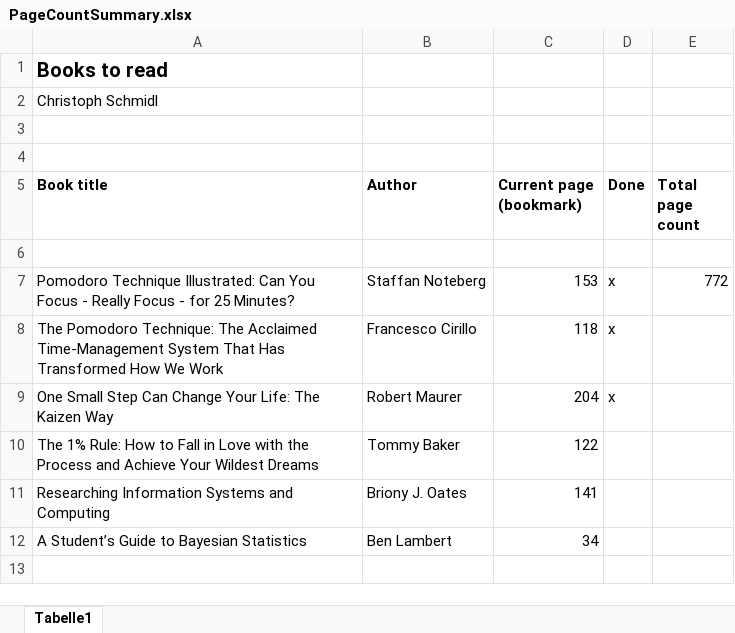
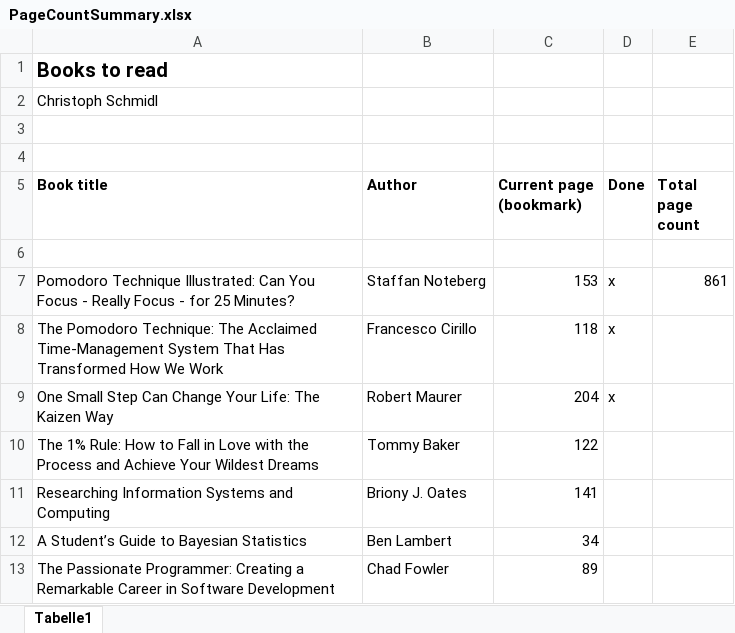
Before and after one commit to ChristophSchmidl/books, an Excel workbook: PageCountSummary.xlsx, sheet Tabelle1, drawn as a sheet; values as stored, in another font and other column widths than the file's, no borders; the diff names each change by its address in the sheet, - before the commit and + after, or states it on an @@ line.

Commit message:
Started reading 'The Passionate Programmer' by Chad Fowler. Read the following chapters: 1. Lead or bleed? 2. Suppy and demand 3. Coding do not cut it anymore. 4. Be the worst 5. Invest in your intelligence 6. Do not listen to your parents. 7. Be a generalist 8. Be a specialist 9. Do not put all your eggs in someone elses basket 10. Love it or leave it 11. Learn to fish 12. Learn how businesses really work 13. Find a mentor 14. Be a mentor 15. Practice, practice, pratice 16. The way that you do it 17. On the shoulders of giants 18. Automate yourself into a job 19. Right now 20. Mind Reader 21. Daily Hit

```diff
--- a/PageCountSummary.xlsx (sheet Tabelle1)
+++ b/PageCountSummary.xlsx (sheet Tabelle1)
-E7 (Total page count): 772
+E7 (Total page count): 861
+row 13: The Passionate Programmer: Creating a Remarkable Career in Software Development | Chad Fowler | 89
```
Also changed, not shown: 1 other file.
